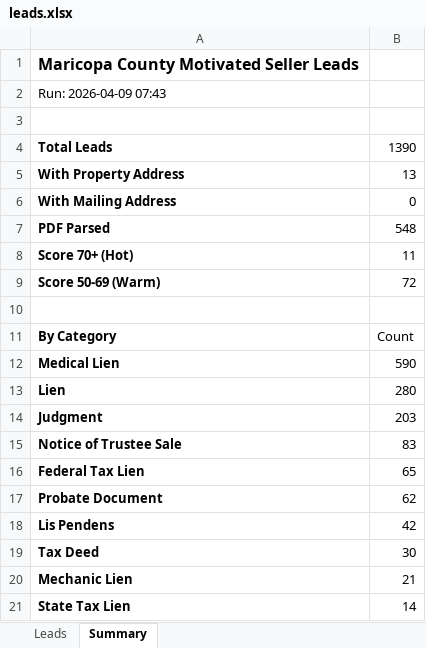
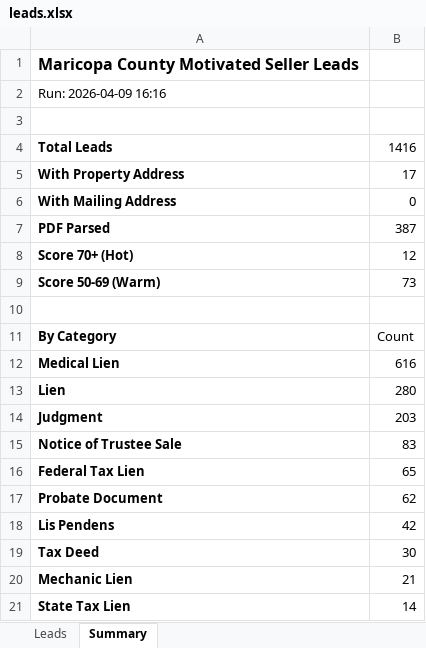
Before and after one commit to Darqsin/Four-Rings-CRM, an Excel workbook: data/leads.xlsx, sheet Summary, drawn as a sheet; values as stored, in another font and other column widths than the file's, no borders; the diff names each change by its address in the sheet, - before the commit and + after, or states it on an @@ line.

```diff
--- a/data/leads.xlsx (sheet Summary)
+++ b/data/leads.xlsx (sheet Summary)
-A2: Run: 2026-04-09 07:43
+A2: Run: 2026-04-09 16:16
-B4: 1390
+B4: 1416
-B5: 13
+B5: 17
-B7: 548
+B7: 387
-B8: 11
+B8: 12
-B9: 72
+B9: 73
-B12: 590
+B12: 616
```
Also changed, not shown: sheet Leads, 3 other files.
